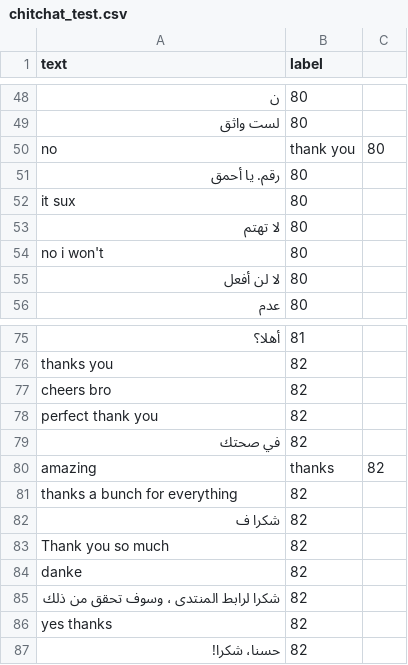
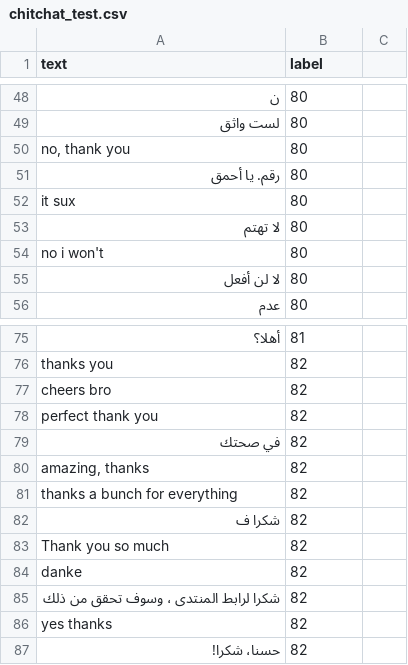
Before and after one commit to samehamin/nlpmvp, a CSV file: Data/chitchat_test.csv, drawn as a sheet; only a part is shown, gaps mark what is left out; removed rows and columns are numbered as before the commit, all else as after; the diff names each change by its address in the sheet, - before the commit and + after, or states it on an @@ line.

Commit message:
modified:   Data/chitchat_test.csv 	modified:   Data/chitchat_train.csv

```diff
--- a/Data/chitchat_test.csv
+++ b/Data/chitchat_test.csv
-row 50: no | thank you | 80
+row 50: no, thank you | 80
-row 80: amazing | thanks | 82
+row 80: amazing, thanks | 82
```
Also changed, not shown: Data/chitchat_train.csv.
